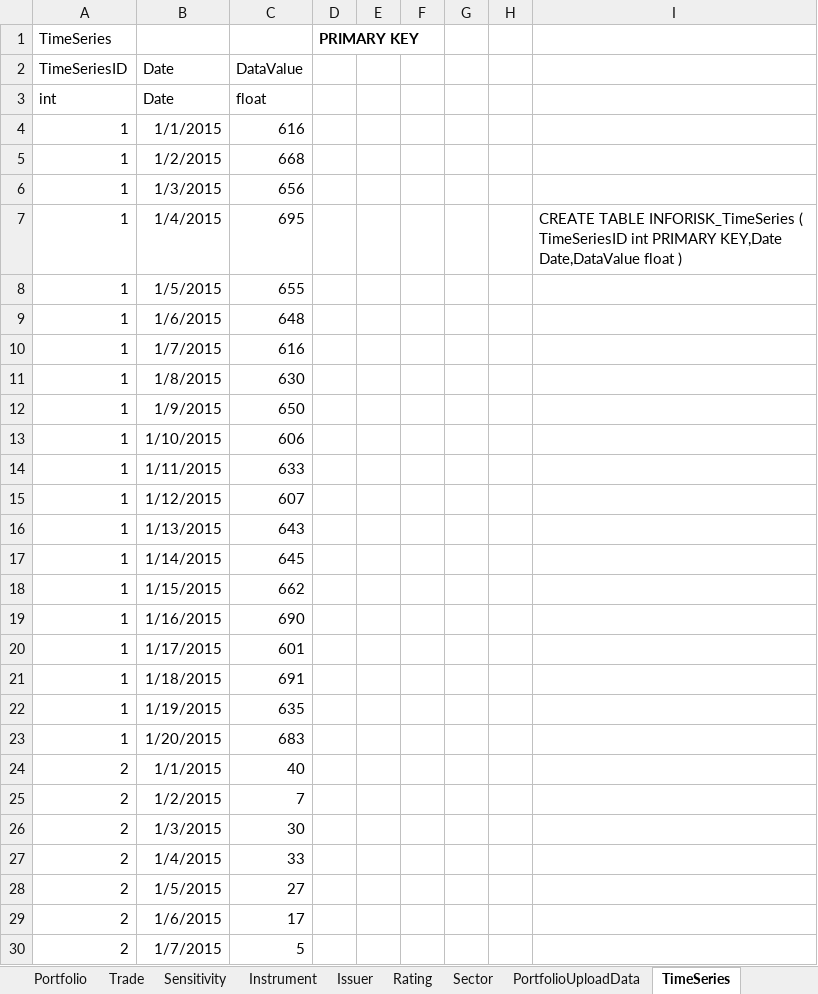
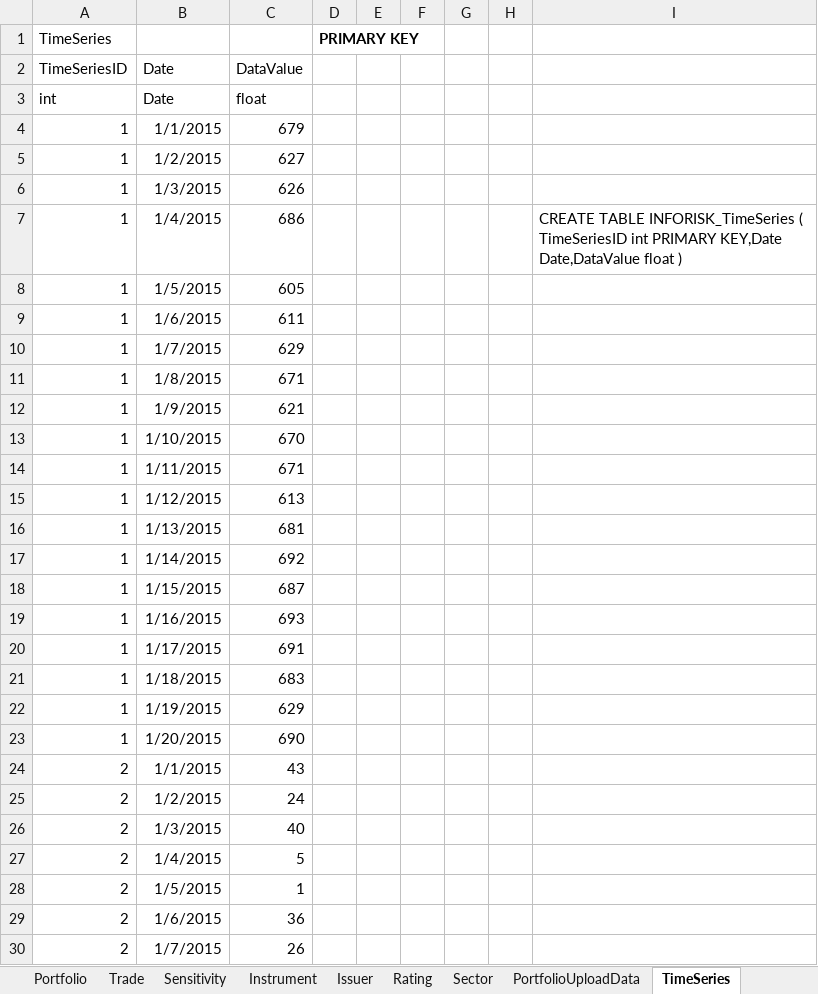
Before and after one commit to subbadesu/infocube, an Excel workbook: spreadsheets/Portfolio.xlsx, sheet TimeSeries, drawn as a sheet; only a part is shown; values as stored, in another font and other column widths than the file's, no borders; the diff covers the shown part only; the diff names each change by its address in the sheet, - before the commit and + after, or states it on an @@ line.

```diff
--- a/spreadsheets/Portfolio.xlsx (sheet TimeSeries)
+++ b/spreadsheets/Portfolio.xlsx (sheet TimeSeries)
-C4: 616
+C4: 679
-C5: 668
+C5: 627
-C6: 656
+C6: 626
-C7: 695
+C7: 686
-C8: 655
+C8: 605
-C9: 648
+C9: 611
-C10: 616
+C10: 629
-C11: 630
+C11: 671
-C12: 650
+C12: 621
-C13: 606
+C13: 670
-C14: 633
+C14: 671
-C15: 607
+C15: 613
-C16: 643
+C16: 681
-C17: 645
+C17: 692
-C18: 662
+C18: 687
-C19: 690
+C19: 693
-C20: 601
+C20: 691
-C21: 691
+C21: 683
-C22: 635
+C22: 629
-C23: 683
+C23: 690
-C24: 40
+C24: 43
-C25: 7
+C25: 24
-C26: 30
+C26: 40
-C27: 33
+C27: 5
-C28: 27
+C28: 1
-C29: 17
+C29: 36
-C30: 5
+C30: 26
```
Also changed, not shown: 1 edited cell elsewhere in this sheet, sheet Trade, sheet Instrument, sheet Portfolio, 21 other files.
